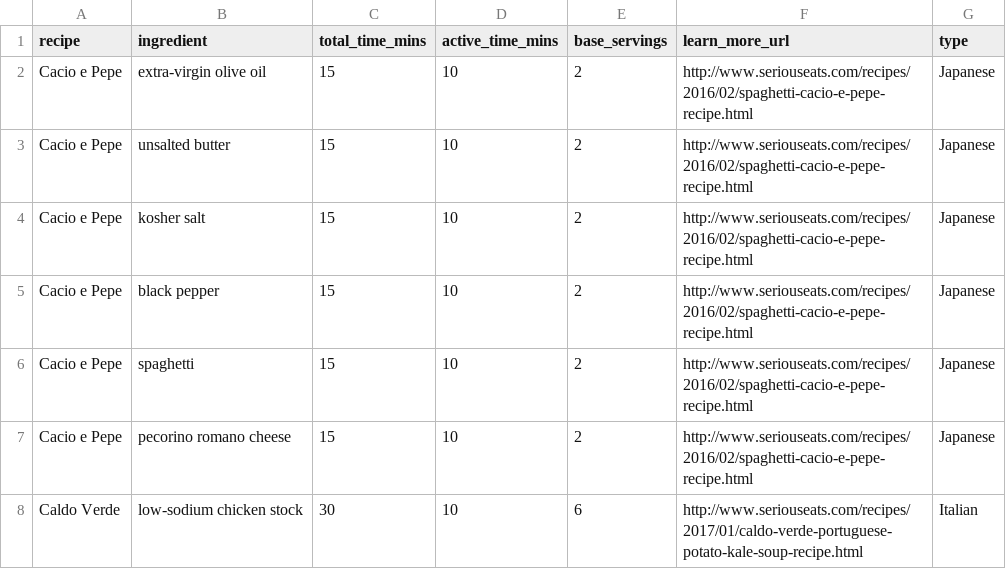
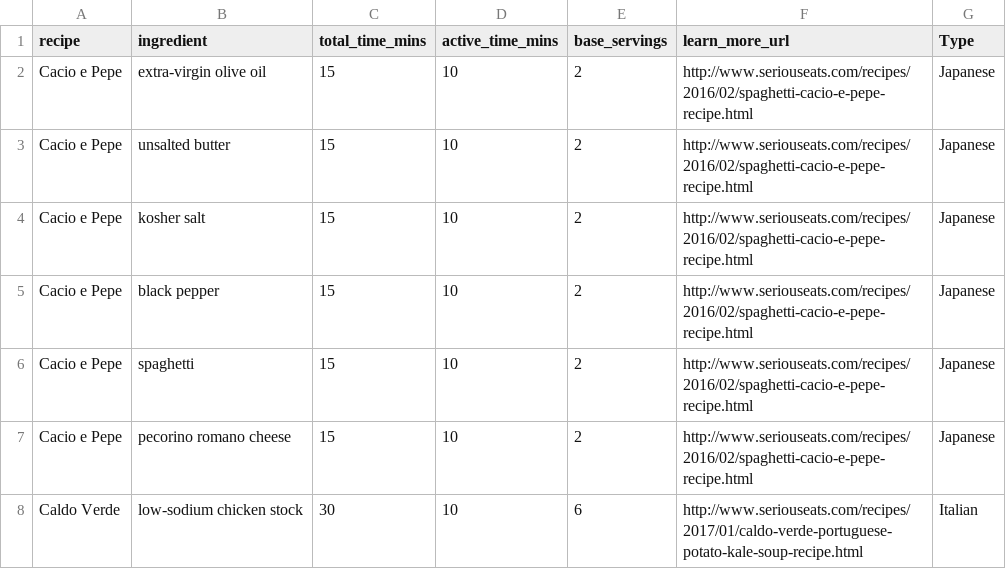
Before and after one commit to cs7450/vis, a CSV file: recipes_ingredients_testing_scatter.csv, drawn as a sheet; only a part is shown.

```diff
--- a/recipes_ingredients_testing_scatter.csv
+++ b/recipes_ingredients_testing_scatter.csv
@@ -1,2 +1,2 @@
-recipe,ingredient,total_time_mins,active_time_mins,base_servings,learn_more_url,type
+recipe,ingredient,total_time_mins,active_time_mins,base_servings,learn_more_url,Type
 Cacio e Pepe,extra-virgin olive oil,15,10,2,http://www.seriouseats.com/recipes/2016/02/spaghetti-cacio-e-pepe-recipe.html,Japanese
```
Also changed, not shown: dict.csv, recipe_type.csv, 7 other files.
